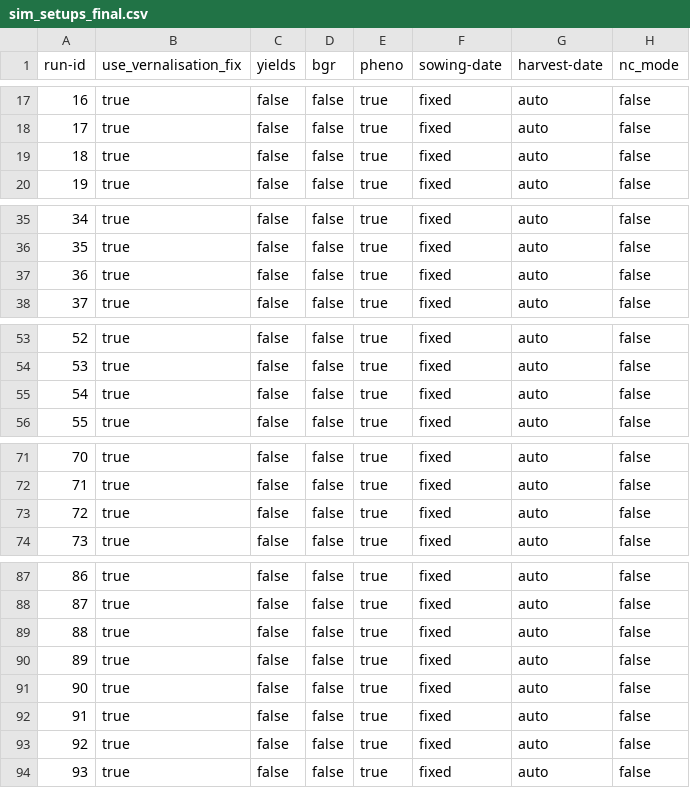
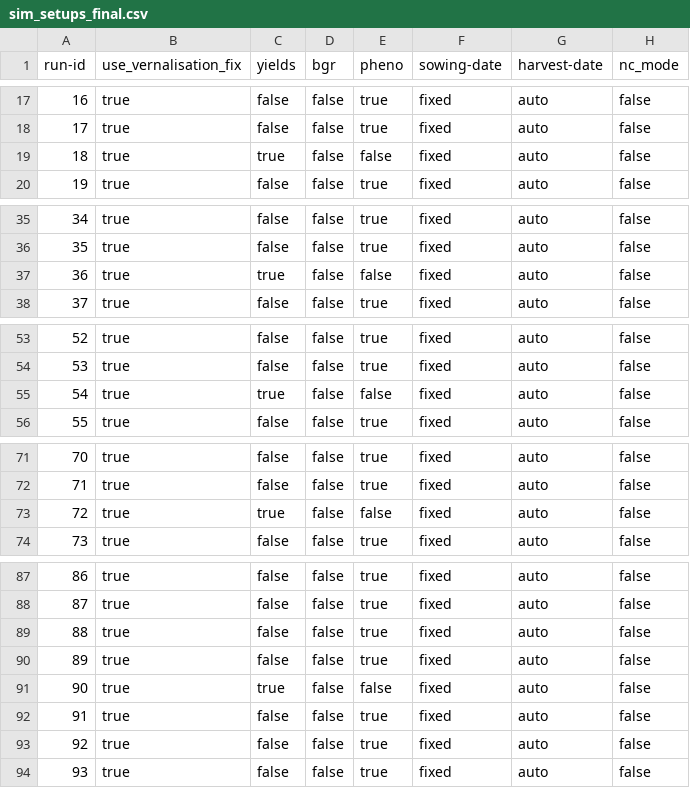
Before and after one commit to zalf-rpm/modoklim, a CSV file: sim_setups_final.csv, drawn as a sheet; only a part is shown, gaps mark what is left out; the diff covers the shown part only; the diff names each change by its address in the sheet, - before the commit and + after, or states it on an @@ line.

```diff
--- a/sim_setups_final.csv
+++ b/sim_setups_final.csv
-C19 (yields): false
+C19 (yields): true
-E19 (pheno): true
+E19 (pheno): false
-C37 (yields): false
+C37 (yields): true
-E37 (pheno): true
+E37 (pheno): false
-C55 (yields): false
+C55 (yields): true
-E55 (pheno): true
+E55 (pheno): false
-C73 (yields): false
+C73 (yields): true
-E73 (pheno): true
+E73 (pheno): false
-C91 (yields): false
+C91 (yields): true
-E91 (pheno): true
+E91 (pheno): false
```
Also changed, not shown: 6 edited cells elsewhere in this file, 1 other file.
